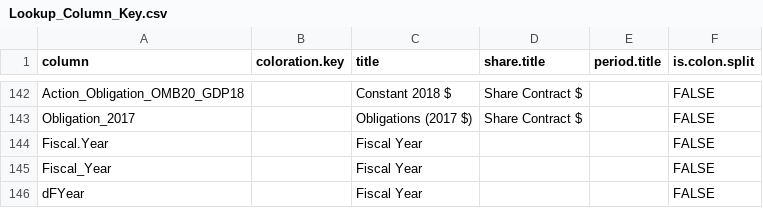
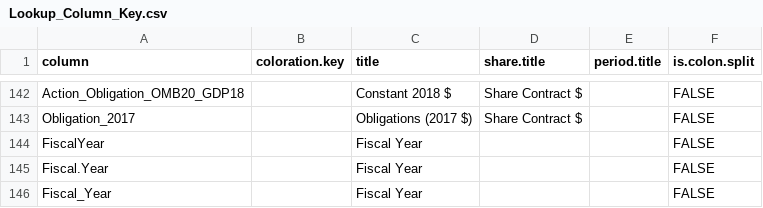
Before and after one commit to CSISdefense/Lookup-Tables, a CSV file: style/Lookup_Column_Key.csv, drawn as a sheet; only a part is shown, gaps mark what is left out; the shorter side is filled out with more unchanged rows; the diff names each change by its address in the sheet, - before the commit and + after, or states it on an @@ line.

Commit message:
Fiscal Year in get_column_key

```diff
--- a/style/Lookup_Column_Key.csv
+++ b/style/Lookup_Column_Key.csv
+row 144: FiscalYear |  | Fiscal Year |  |  | FALSE
```
